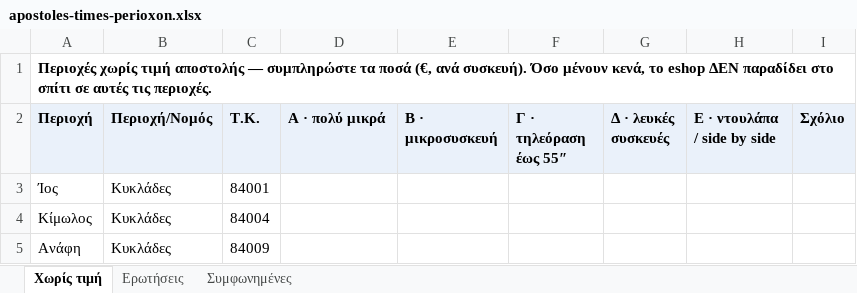
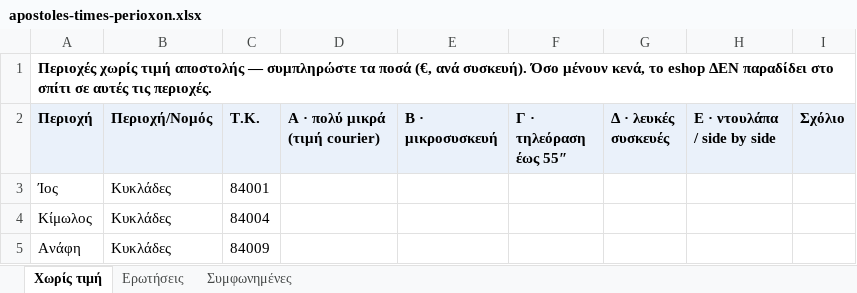
Before and after one commit to cloudzeus/electornet-ai, an Excel workbook: docs/apostoles-times-perioxon.xlsx, sheet Χωρίς τιμή, drawn as a sheet; only a part is shown; values as stored, in another font and other column widths than the file's, no borders; the diff names each change by its address in the sheet, - before the commit and + after, or states it on an @@ line.

```diff
--- a/docs/apostoles-times-perioxon.xlsx (sheet Χωρίς τιμή)
+++ b/docs/apostoles-times-perioxon.xlsx (sheet Χωρίς τιμή)
-D2: Α · πολύ μικρά
+D2: Α · πολύ μικρά (τιμή courier)
```
Also changed, not shown: sheet Συμφωνημένες, sheet Ερωτήσεις, 2 other files.
